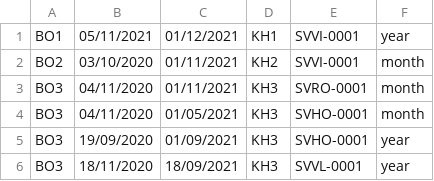
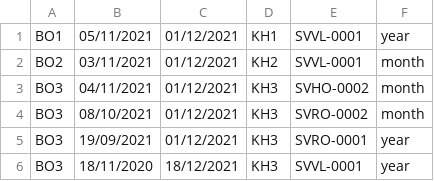
Before and after one commit to vutrongduong/C0921G1-VuTrongDuong-Module2, a CSV file: src/case_study/data/booking.csv, drawn as a sheet.

```diff
--- a/src/case_study/data/booking.csv
+++ b/src/case_study/data/booking.csv
@@ -1,6 +1,6 @@
-BO1,05/11/2021,01/12/2021,KH1,SVVI-0001,year
-BO2,03/10/2020,01/11/2021,KH2,SVVI-0001,month
-BO3,04/11/2020,01/11/2021,KH3,SVRO-0001,month
-BO3,04/11/2020,01/05/2021,KH3,SVHO-0001,month
-BO3,19/09/2020,01/09/2021,KH3,SVHO-0001,year
-BO3,18/11/2020,18/09/2021,KH3,SVVL-0001,year
+BO1,05/11/2021,01/12/2021,KH1,SVVL-0001,year
+BO2,03/11/2021,01/12/2021,KH2,SVVL-0001,month
+BO3,04/11/2021,01/12/2021,KH3,SVHO-0002,month
+BO3,08/10/2021,01/12/2021,KH3,SVRO-0002,month
+BO3,19/09/2021,01/12/2021,KH3,SVRO-0001,year
+BO3,18/11/2020,18/12/2021,KH3,SVVL-0001,year
```
Also changed, not shown: 22 other files.
